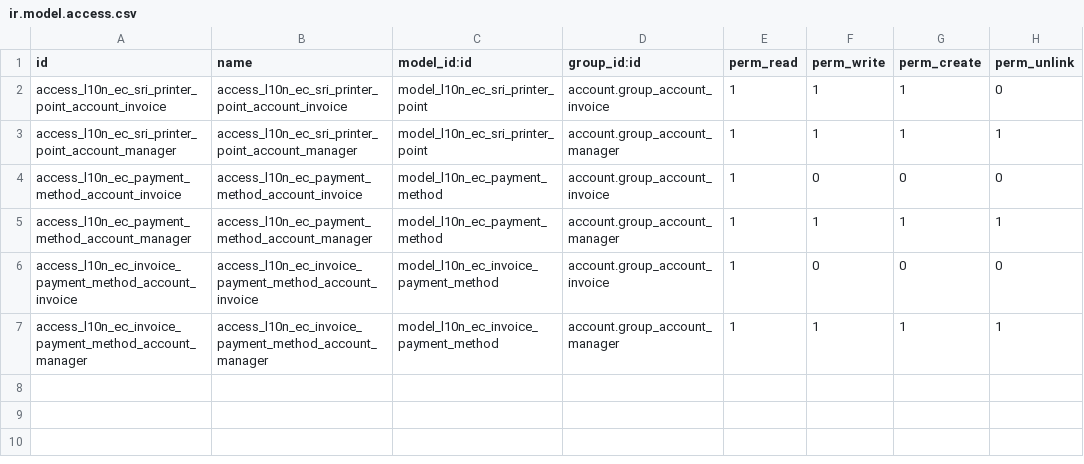
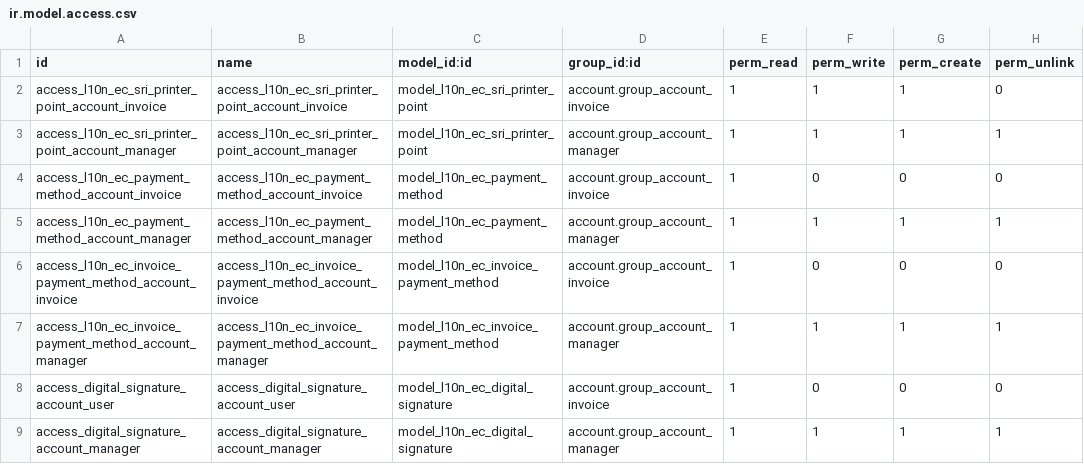
Before and after one commit to marco1esparza/l10n_ec, a CSV file: l10n_ec_edi/security/ir.model.access.csv, drawn as a sheet.

```diff
--- a/l10n_ec_edi/security/ir.model.access.csv
+++ b/l10n_ec_edi/security/ir.model.access.csv
@@ -7 +7,3 @@ access_l10n_ec_invoice_payment_method_account_invoice,access_l10n_ec_invoice_pay
 access_l10n_ec_invoice_payment_method_account_manager,access_l10n_ec_invoice_payment_method_account_manager,model_l10n_ec_invoice_payment_method,account.group_account_manager,1,1,1,1
+access_digital_signature_account_user,access_digital_signature_account_user,model_l10n_ec_digital_signature,account.group_account_invoice,1,0,0,0
+access_digital_signature_account_manager,access_digital_signature_account_manager,model_l10n_ec_digital_signature,account.group_account_manager,1,1,1,1
```
Also changed, not shown: 18 other files.
